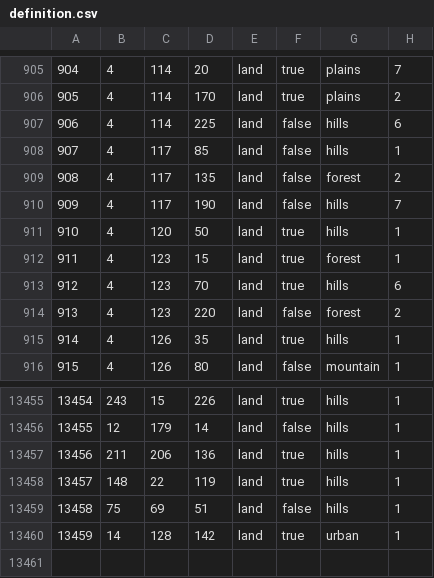
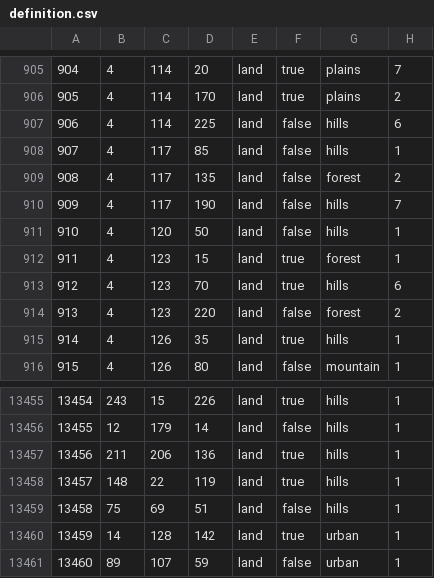
Before and after one commit to Tsareich1936/Tsareich, a CSV file: map/definition.csv, drawn as a sheet; only a part is shown, gaps mark what is left out.

```diff
--- a/map/definition.csv
+++ b/map/definition.csv
@@ -910,3 +910,3 @@
 909;4;117;190;land;false;hills;7
-910;4;120;50;land;true;hills;1
+910;4;120;50;land;false;hills;1
 911;4;123;15;land;true;forest;1
@@ -13460 +13460,2 @@
 13459;14;128;142;land;true;urban;1
+13460;89;107;59;land;false;urban;1
```
Also changed, not shown: 25 other files.
